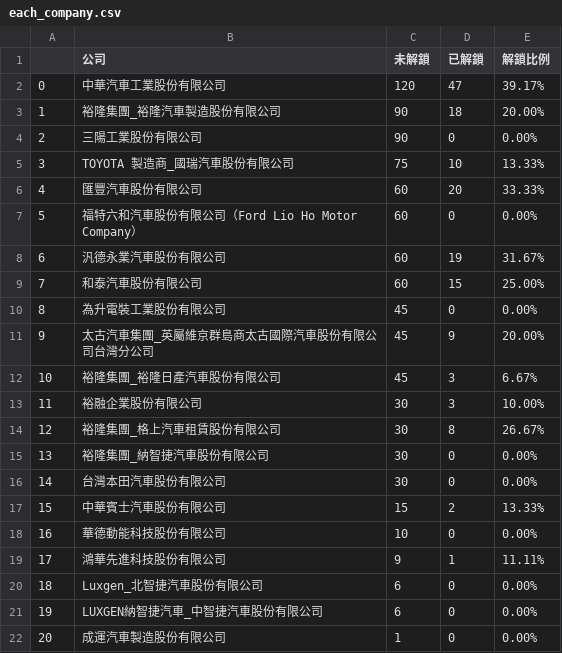
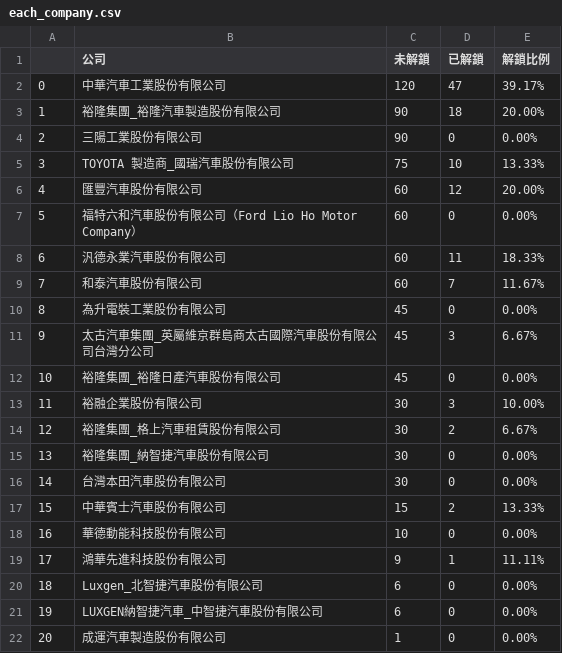
Before and after one commit to zchenchen1999/streamlit_nissan, a CSV file: data/art_count/salary/each_company.csv, drawn as a sheet.

```diff
--- a/data/art_count/salary/each_company.csv
+++ b/data/art_count/salary/each_company.csv
@@ -5,11 +5,11 @@
 3,TOYOTA 製造商_國瑞汽車股份有限公司,75,10,13.33%
-4,匯豐汽車股份有限公司,60,20,33.33%
+4,匯豐汽車股份有限公司,60,12,20.00%
 5,福特六和汽車股份有限公司（Ford Lio Ho Motor Company）,60,0,0.00%
-6,汎德永業汽車股份有限公司,60,19,31.67%
-7,和泰汽車股份有限公司,60,15,25.00%
+6,汎德永業汽車股份有限公司,60,11,18.33%
+7,和泰汽車股份有限公司,60,7,11.67%
 8,為升電裝工業股份有限公司,45,0,0.00%
-9,太古汽車集團_英屬維京群島商太古國際汽車股份有限公司台灣分公司,45,9,20.00%
-10,裕隆集團_裕隆日產汽車股份有限公司,45,3,6.67%
+9,太古汽車集團_英屬維京群島商太古國際汽車股份有限公司台灣分公司,45,3,6.67%
+10,裕隆集團_裕隆日產汽車股份有限公司,45,0,0.00%
 11,裕融企業股份有限公司,30,3,10.00%
-12,裕隆集團_格上汽車租賃股份有限公司,30,8,26.67%
+12,裕隆集團_格上汽車租賃股份有限公司,30,2,6.67%
 13,裕隆集團_納智捷汽車股份有限公司,30,0,0.00%
```
Also changed, not shown: data/art_count/interview/each_company.csv, data/art_count/interview/total.csv, 2 other files.
